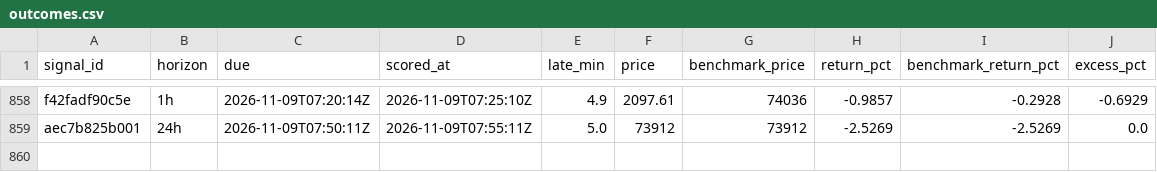
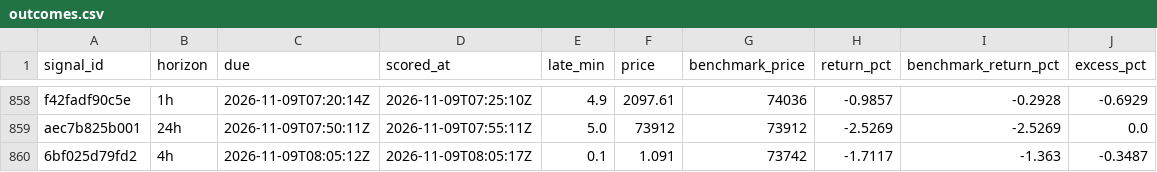
Before and after one commit to hpintojr/crypto-scanner, a CSV file: data/outcomes.csv, drawn as a sheet; only a part is shown, gaps mark what is left out; the diff names each change by its address in the sheet, - before the commit and + after, or states it on an @@ line.

```diff
--- a/data/outcomes.csv
+++ b/data/outcomes.csv
+row 860: 6bf025d79fd2 | 4h | 2026-11-09T08:05:12Z | 2026-11-09T08:05:17Z | 0.1 | 1.091 | 73742 | -1.7117 | -1.363 | -0.3487
```
Also changed, not shown: buzz.csv, data/signals.csv, 8 other files.
